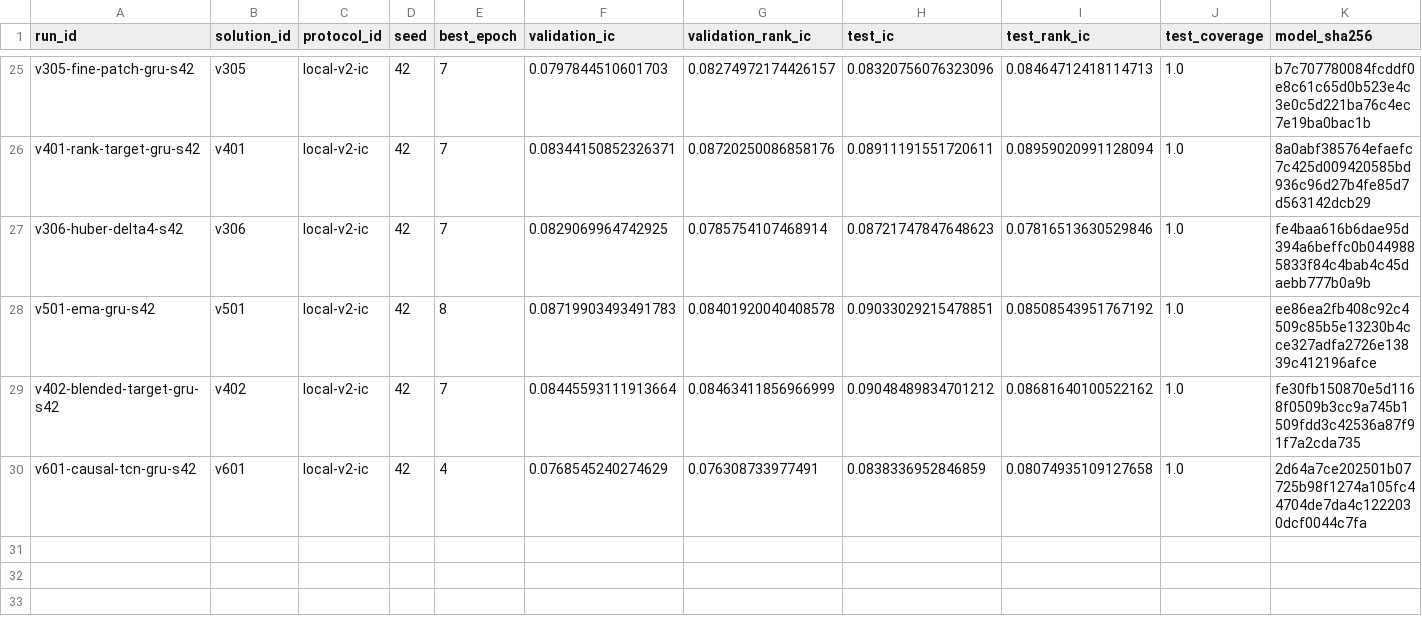
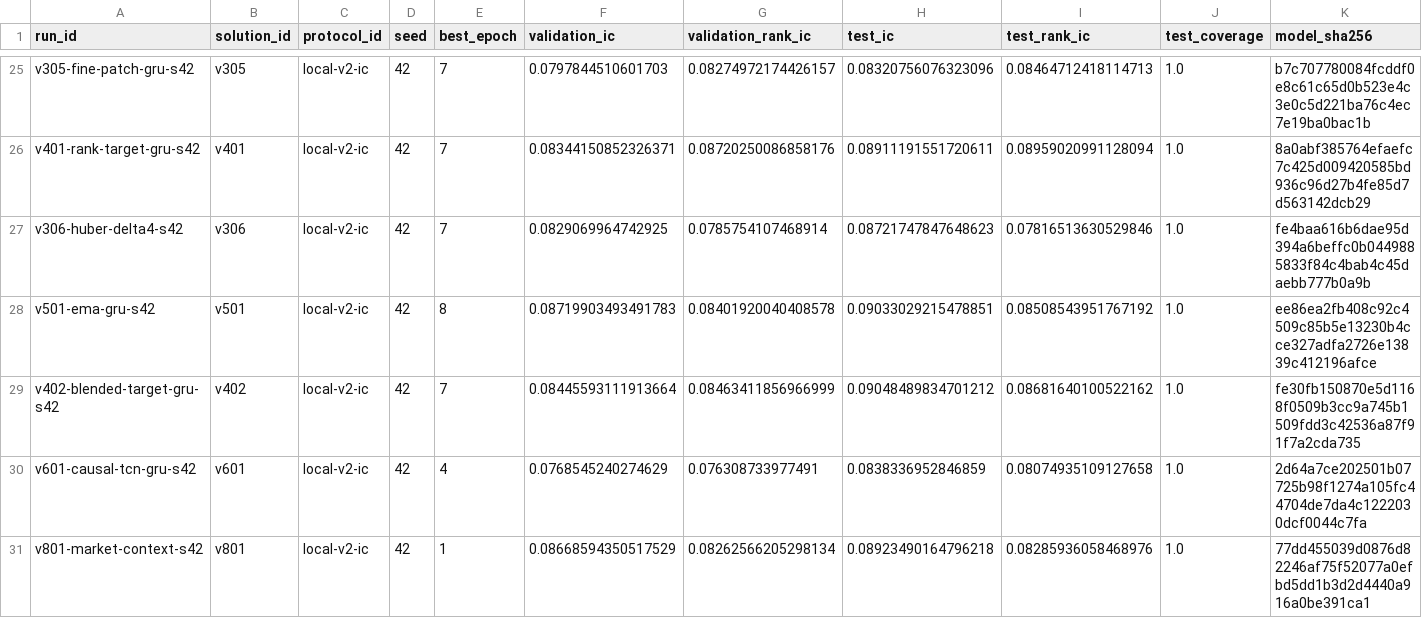
Before and after one commit to ChangzheMa/jycapital, a CSV file: experiments/runs.csv, drawn as a sheet; only a part is shown, gaps mark what is left out; rows hold the shown columns only; the diff names each change by its address in the sheet, - before the commit and + after, or states it on an @@ line.

```diff
--- a/experiments/runs.csv
+++ b/experiments/runs.csv
+row 31: v801-market-context-s42 | v801 | local-v2-ic | 42 | 1 | 0.08668594350517529 | 0.08262566205298134 | 0.08923490164796218 | 0.08285936058468976 | 1.0 | 77dd455039d0876d82246af75f52077a0efbd5dd1b3d2d4440a916a0be391ca1
```
Also changed, not shown: 8 other files.
